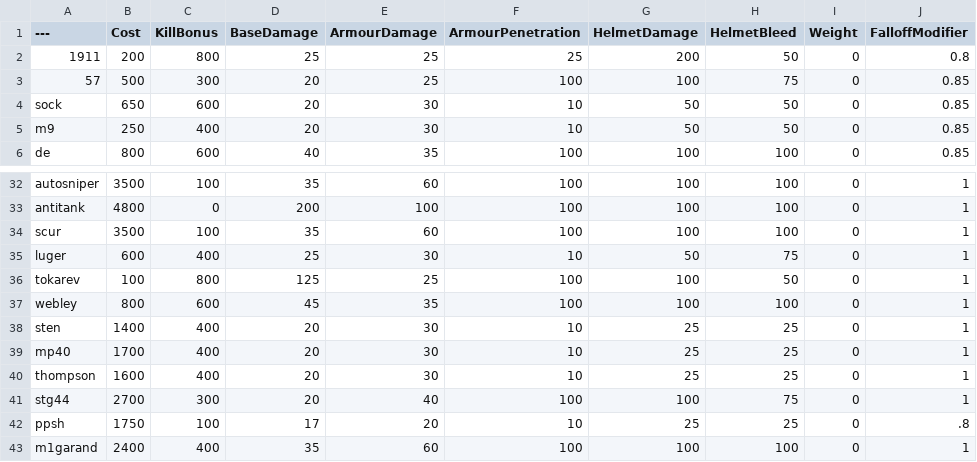
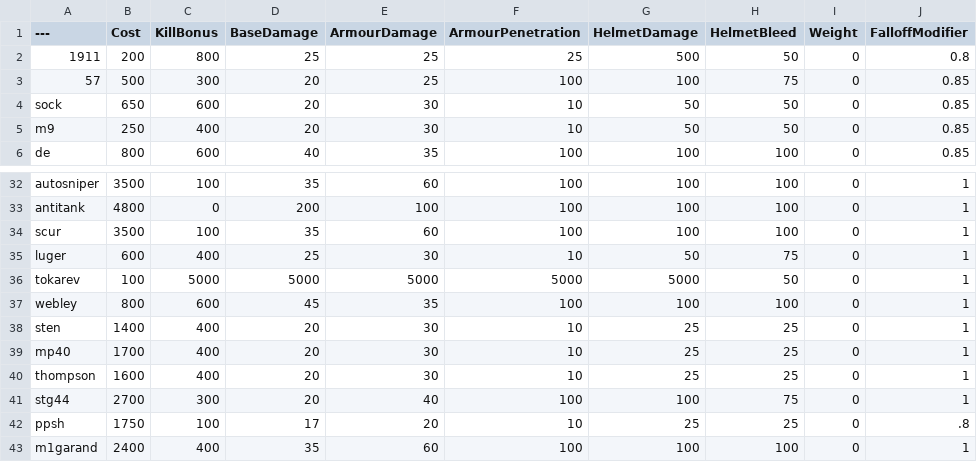
Before and after one commit to Jimbobvr/BalancingTable, a CSV file: BalancingTable.csv, drawn as a sheet; only a part is shown, gaps mark what is left out; the diff names each change by its address in the sheet, - before the commit and + after, or states it on an @@ line.

Commit message:
Update BalancingTable.csv

```diff
--- a/BalancingTable.csv
+++ b/BalancingTable.csv
-G2 (HelmetDamage): 200
+G2 (HelmetDamage): 500
-C36 (KillBonus): 800
+C36 (KillBonus): 5000
-D36 (BaseDamage): 125
+D36 (BaseDamage): 5000
-E36 (ArmourDamage): 25
+E36 (ArmourDamage): 5000
-F36 (ArmourPenetration): 100
+F36 (ArmourPenetration): 5000
-G36 (HelmetDamage): 100
+G36 (HelmetDamage): 5000
```
